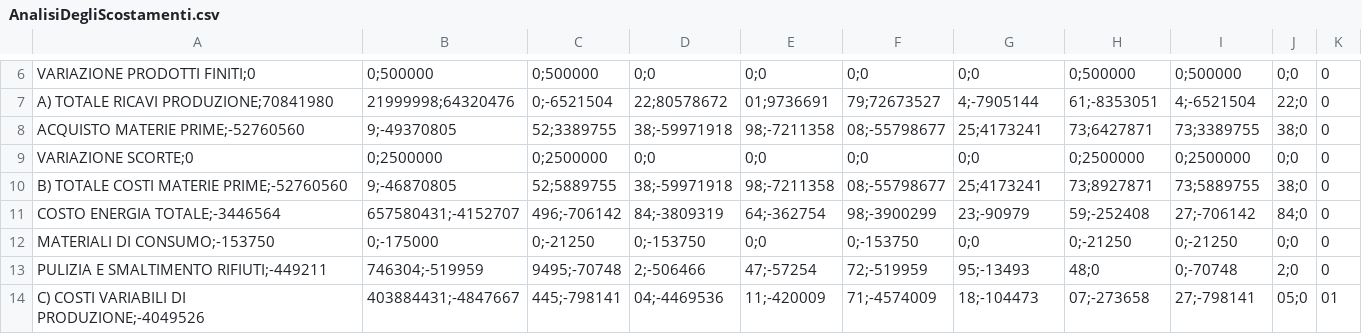
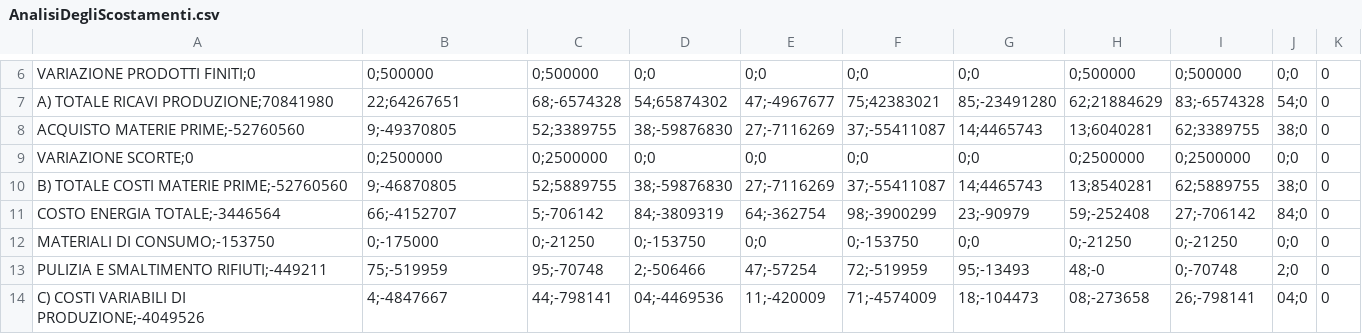
Before and after one commit to Algeri4/script-analisi-scostamenti, a CSV file: output/AnalisiDegliScostamenti.csv, drawn as a sheet; only a part is shown, gaps mark what is left out; the diff covers the shown part only; the diff names each change by its address in the sheet, - before the commit and + after, or states it on an @@ line.

```diff
--- a/output/AnalisiDegliScostamenti.csv
+++ b/output/AnalisiDegliScostamenti.csv
-B7: 21999998;64320476
+B7: 22;64267651
-C7: 0;-6521504
+C7: 68;-6574328
-D7: 22;80578672
+D7: 54;65874302
-E7: 01;9736691
+E7: 47;-4967677
-F7: 79;72673527
+F7: 75;42383021
-G7: 4;-7905144
+G7: 85;-23491280
-H7: 61;-8353051
+H7: 62;21884629
-I7: 4;-6521504
+I7: 83;-6574328
-J7: 22;0
+J7: 54;0
-D8: 38;-59971918
+D8: 38;-59876830
-E8: 98;-7211358
+E8: 27;-7116269
-F8: 08;-55798677
+F8: 37;-55411087
-G8: 25;4173241
+G8: 14;4465743
-H8: 73;6427871
+H8: 13;6040281
-I8: 73;3389755
+I8: 62;3389755
-D10: 38;-59971918
+D10: 38;-59876830
-E10: 98;-7211358
+E10: 27;-7116269
-F10: 08;-55798677
+F10: 37;-55411087
-G10: 25;4173241
+G10: 14;4465743
-H10: 73;8927871
+H10: 13;8540281
-I10: 73;5889755
+I10: 62;5889755
-B11: 657580431;-4152707
+B11: 66;-4152707
-C11: 496;-706142
+C11: 5;-706142
-B13: 746304;-519959
+B13: 75;-519959
-C13: 9495;-70748
+C13: 95;-70748
-H13: 48;0
+H13: 48;-0
-B14: 403884431;-4847667
+B14: 4;-4847667
-C14: 445;-798141
+C14: 44;-798141
-H14: 07;-273658
+H14: 08;-273658
-I14: 27;-798141
+I14: 26;-798141
-J14: 05;0
+J14: 04;0
-K14: 01
+K14: 0
```
Also changed, not shown: 164 edited cells elsewhere in this file, 3 other files.
